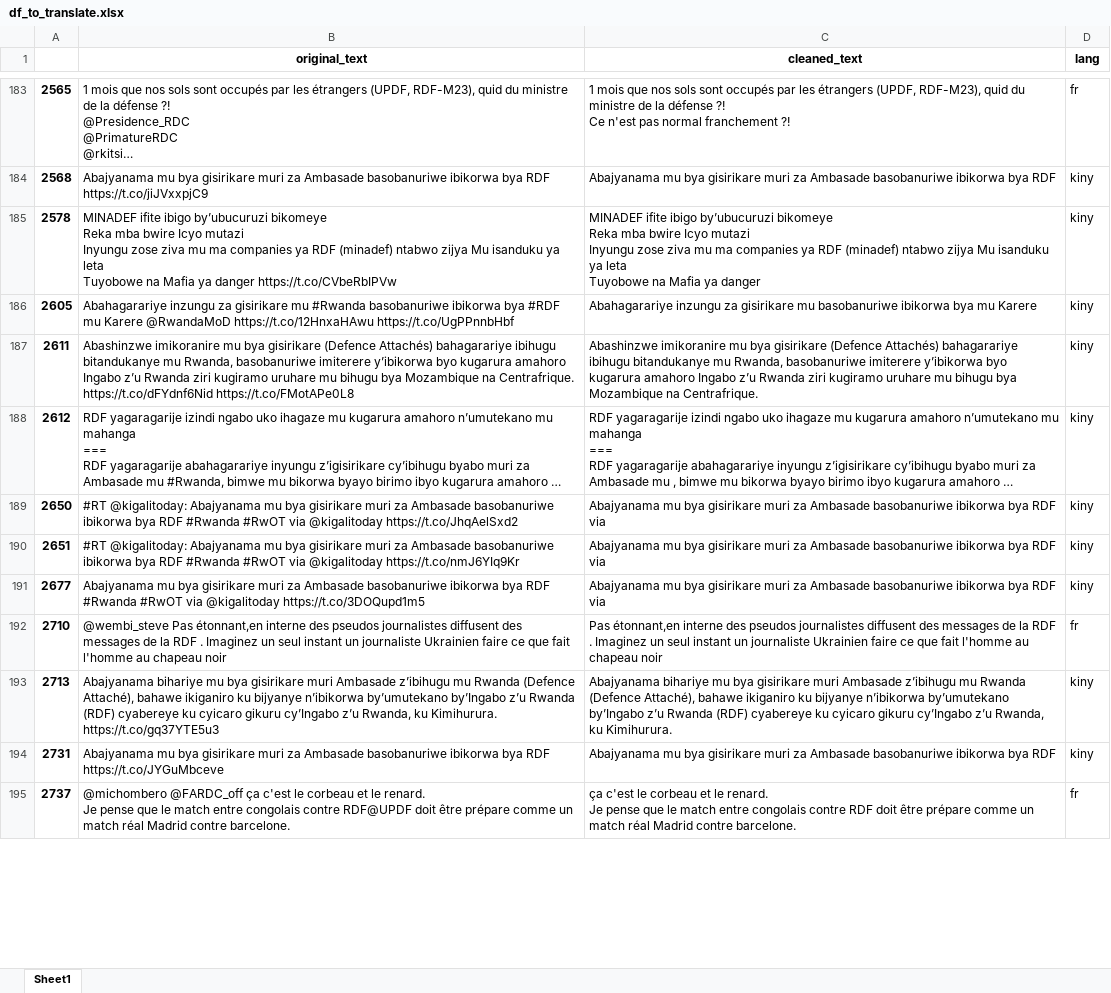
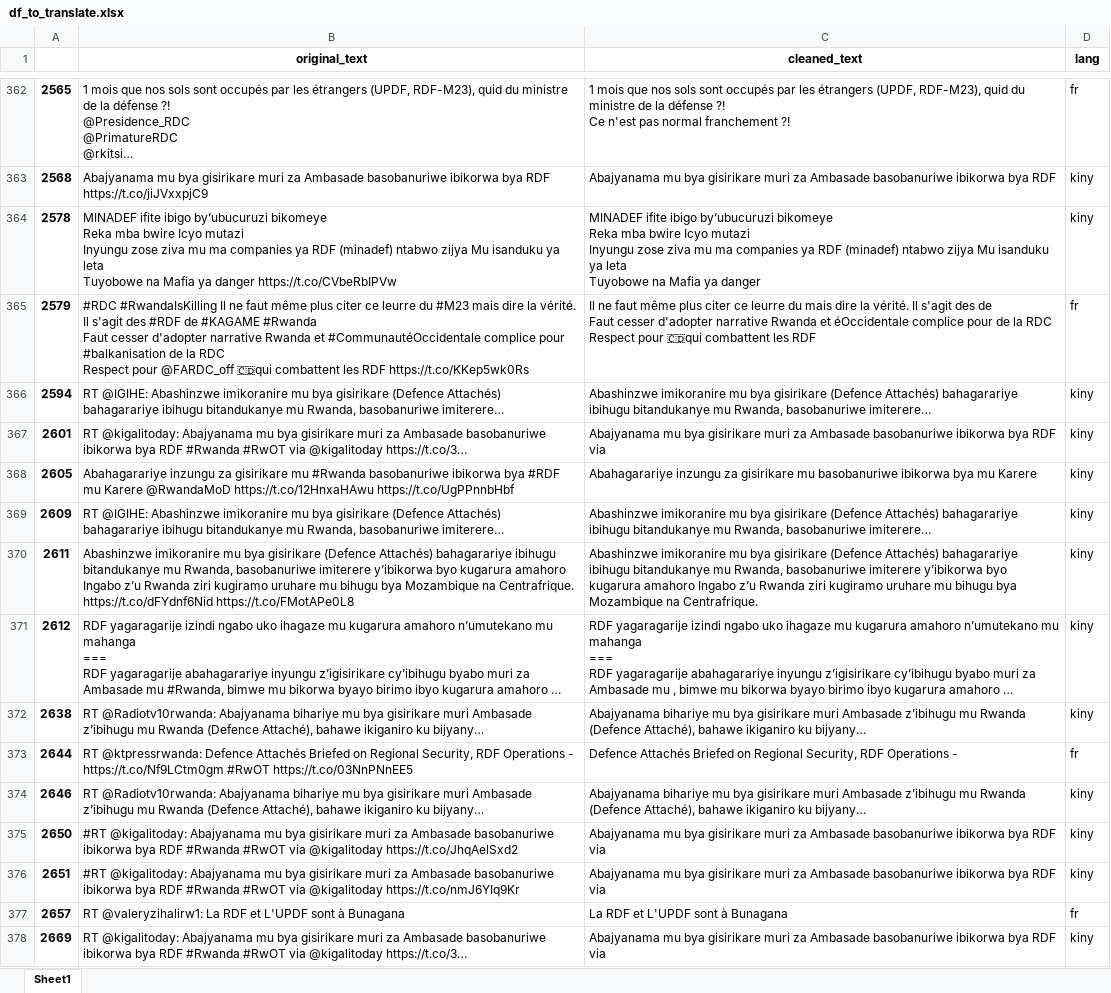
Before and after one commit to fbagire/tweets_analyze, an Excel workbook: df_to_translate.xlsx, sheet Sheet1, drawn as a sheet; only a part is shown, gaps mark what is left out; the shorter side is filled out with more unchanged rows; long unchanged cells end in …; values as stored, in another font and other column widths than the file's, no borders; ↵ is a line break in a cell; the diff covers the shown part only; the diff names each change by its address in the sheet, - before the commit and + after, or states it on an @@ line.

```diff
--- a/df_to_translate.xlsx (sheet Sheet1)
+++ b/df_to_translate.xlsx (sheet Sheet1)
+row 365: 2579 | #RDC #RwandaIsKilling Il ne faut même plus citer ce leurre du #M23 mais dire la vérité. Il s'agit des #RDF de #KAGAME #Rwanda ↵ Faut cesser d'adopter narrative Rwanda et #CommunautéOccidentale complice pour #balkanisation de la RDC ↵ Respect pour @FARDC_off 🇨🇩qui combattent les RDF https://t.co/KKep5wk0Rs | Il ne faut même plus citer ce leurre du mais dire la vérité. Il s'agit des de ↵ Faut cesser d'adopter narrative Rwanda et éOccidentale complice pour de la RDC ↵ Respect pour 🇨🇩qui combattent les RDF | fr
+row 366: 2594 | RT @IGIHE: Abashinzwe imikoranire mu bya gisirikare (Defence Attachés) bahagarariye ibihugu bitandukanye mu Rwanda, basobanuriwe imiterere… | Abashinzwe imikoranire mu bya gisirikare (Defence Attachés) bahagarariye ibihugu bitandukanye mu Rwanda, basobanuriwe imiterere… | kiny
+row 367: 2601 | RT @kigalitoday: Abajyanama mu bya gisirikare muri za Ambasade basobanuriwe ibikorwa bya RDF #Rwanda #RwOT via @kigalitoday https://t.co/3… | Abajyanama mu bya gisirikare muri za Ambasade basobanuriwe ibikorwa bya RDF via | kiny
+row 369: 2609 | RT @IGIHE: Abashinzwe imikoranire mu bya gisirikare (Defence Attachés) bahagarariye ibihugu bitandukanye mu Rwanda, basobanuriwe imiterere… | Abashinzwe imikoranire mu bya gisirikare (Defence Attachés) bahagarariye ibihugu bitandukanye mu Rwanda, basobanuriwe imiterere… | kiny
+row 372: 2638 | RT @Radiotv10rwanda: Abajyanama bihariye mu bya gisirikare muri Ambasade z’ibihugu mu Rwanda (Defence Attaché), bahawe ikiganiro ku bijyany… | Abajyanama bihariye mu bya gisirikare muri Ambasade z’ibihugu mu Rwanda (Defence Attaché), bahawe ikiganiro ku bijyany… | kiny
+row 373: 2644 | RT @ktpressrwanda: Defence Attachés Briefed on Regional Security, RDF Operations - https://t.co/Nf9LCtm0gm #RwOT https://t.co/03NnPNnEE5 | Defence Attachés Briefed on Regional Security, RDF Operations - | fr
+row 374: 2646 | RT @Radiotv10rwanda: Abajyanama bihariye mu bya gisirikare muri Ambasade z’ibihugu mu Rwanda (Defence Attaché), bahawe ikiganiro ku bijyany… | Abajyanama bihariye mu bya gisirikare muri Ambasade z’ibihugu mu Rwanda (Defence Attaché), bahawe ikiganiro ku bijyany… | kiny
+row 377: 2657 | RT @valeryzihalirw1: La RDF et L'UPDF sont à Bunagana | La RDF et L'UPDF sont à Bunagana | fr
+row 378: 2669 | RT @kigalitoday: Abajyanama mu bya gisirikare muri za Ambasade basobanuriwe ibikorwa bya RDF #Rwanda #RwOT via @kigalitoday https://t.co/3… | Abajyanama mu bya gisirikare muri za Ambasade basobanuriwe ibikorwa bya RDF via | kiny
```
Also changed, not shown: 396 added rows and 1 removed row elsewhere in this sheet, df_translated.xlsx, 10 other files.
